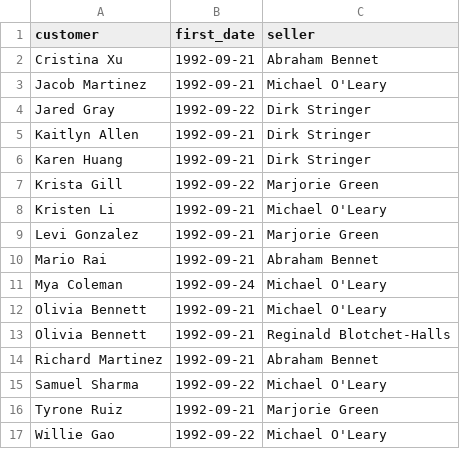
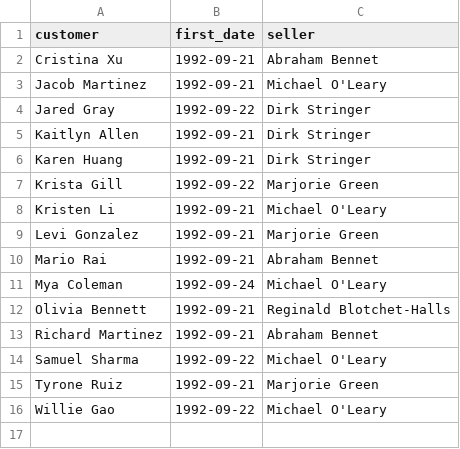
Before and after one commit to MilenaAlm/data-analytics-project-92, a CSV file: special_offer.csv, drawn as a sheet.

Commit message:
Add files via upload

```diff
--- a/special_offer.csv
+++ b/special_offer.csv
@@ -11,3 +11,2 @@ Mario Rai,1992-09-21,Abraham Bennet
 Mya Coleman,1992-09-24,Michael O'Leary
-Olivia Bennett,1992-09-21,Michael O'Leary
 Olivia Bennett,1992-09-21,Reginald Blotchet-Halls
```
